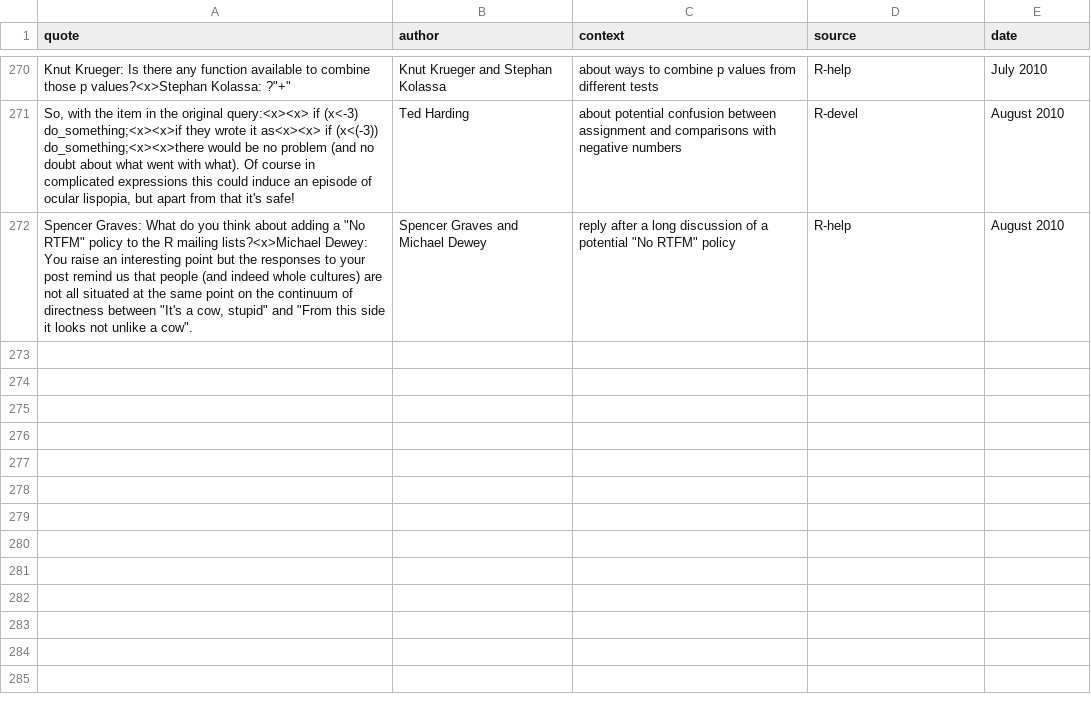
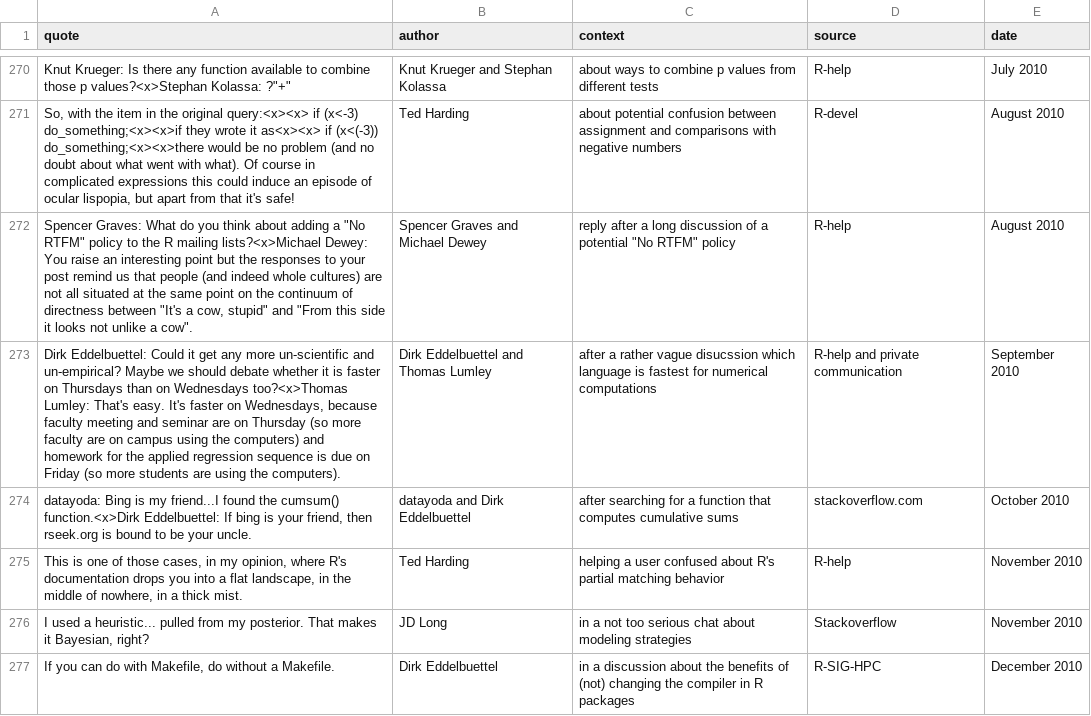
Before and after one commit to tcgriffith/cosx, a CSV file: inst/fortunes/fortunes.csv, drawn as a sheet; only a part is shown, gaps mark what is left out; the diff covers the shown part only; the diff names each change by its address in the sheet, - before the commit and + after, or states it on an @@ line.

```diff
--- a/inst/fortunes/fortunes.csv
+++ b/inst/fortunes/fortunes.csv
+row 273: Dirk Eddelbuettel: Could it get any more un-scientific and un-empirical? Maybe we should debate whether it is faster on Thursdays than on Wednesdays too?<x>Thomas Lumley: That's easy. It's faster on Wednesdays, because faculty meeting and seminar are on Thursday (so more faculty are on campus using the computers) and homework for the applied regression sequence is due on Friday (so more students are using the computers). | Dirk Eddelbuettel and Thomas Lumley | after a rather vague disucssion which language is fastest for numerical computations | R-help and private communication | September 2010
+row 274: datayoda: Bing is my friend...I found the cumsum() function.<x>Dirk Eddelbuettel: If bing is your friend, then rseek.org is bound to be your uncle. | datayoda and Dirk Eddelbuettel | after searching for a function that computes cumulative sums | stackoverflow.com | October 2010
+row 275: This is one of those cases, in my opinion, where R's documentation drops you into a flat landscape, in the middle of nowhere, in a thick mist. | Ted Harding | helping a user confused about R's partial matching behavior | R-help | November 2010
+row 276: I used a heuristic... pulled from my posterior. That makes it Bayesian, right? | JD Long | in a not too serious chat about modeling strategies | Stackoverflow | November 2010
+row 277: If you can do with Makefile, do without a Makefile. | Dirk Eddelbuettel | in a discussion about the benefits of (not) changing the compiler in R packages | R-SIG-HPC | December 2010
```
Also changed, not shown: 5 added rows and 2 edited cells elsewhere in this file, 12 other files.
